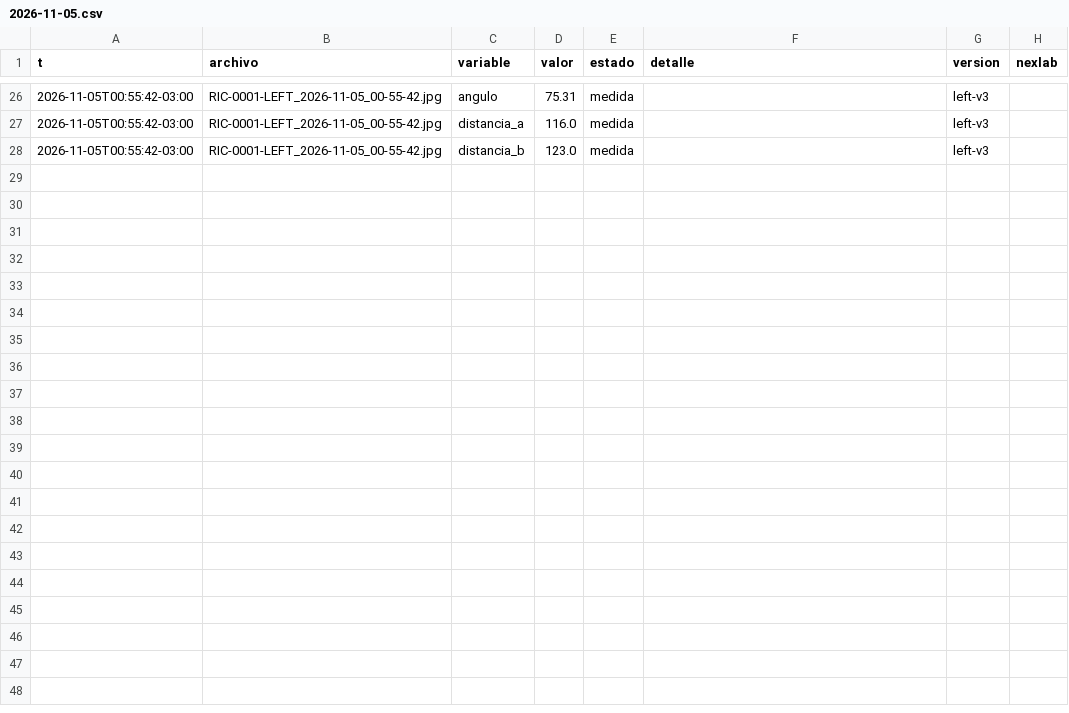
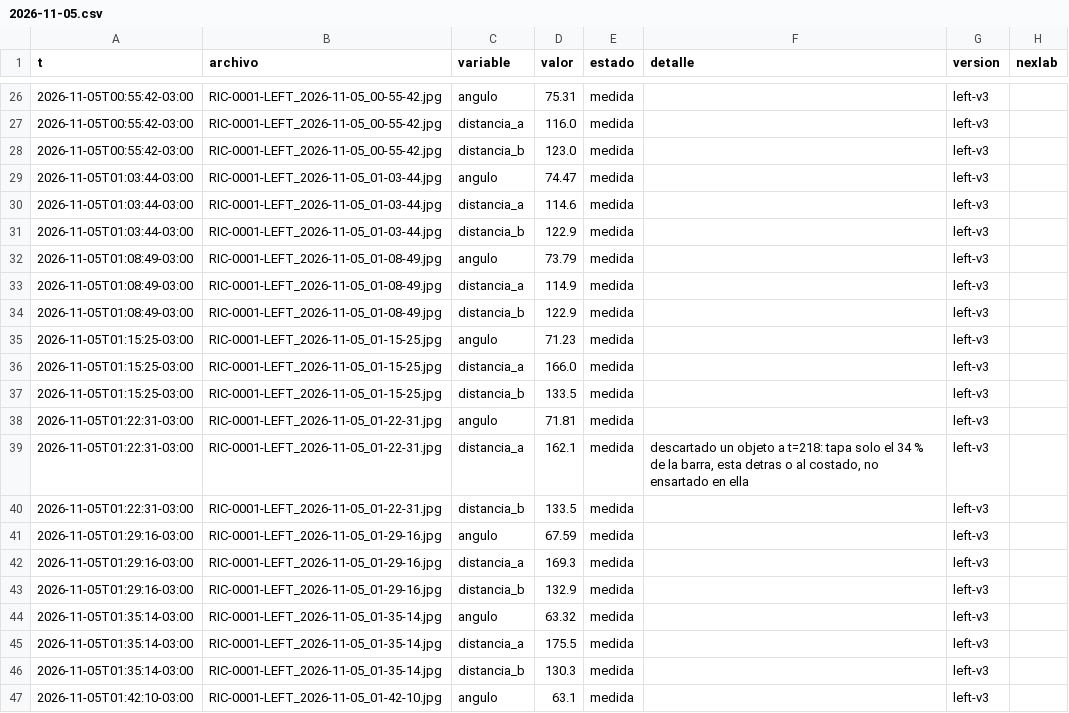
Before and after one commit to Andyyff/tesis-saman, a CSV file: datos/lecturas/left/2026-11-05.csv, drawn as a sheet; only a part is shown, gaps mark what is left out; the diff covers the shown part only; the diff names each change by its address in the sheet, - before the commit and + after, or states it on an @@ line.

Commit message:
datos 2026-11-05T05:04Z

```diff
--- a/datos/lecturas/left/2026-11-05.csv
+++ b/datos/lecturas/left/2026-11-05.csv
+row 29: 2026-11-05T01:03:44-03:00 | RIC-0001-LEFT_2026-11-05_01-03-44.jpg | angulo | 74.47 | medida |  | left-v3
+row 30: 2026-11-05T01:03:44-03:00 | RIC-0001-LEFT_2026-11-05_01-03-44.jpg | distancia_a | 114.6 | medida |  | left-v3
+row 31: 2026-11-05T01:03:44-03:00 | RIC-0001-LEFT_2026-11-05_01-03-44.jpg | distancia_b | 122.9 | medida |  | left-v3
+row 32: 2026-11-05T01:08:49-03:00 | RIC-0001-LEFT_2026-11-05_01-08-49.jpg | angulo | 73.79 | medida |  | left-v3
+row 33: 2026-11-05T01:08:49-03:00 | RIC-0001-LEFT_2026-11-05_01-08-49.jpg | distancia_a | 114.9 | medida |  | left-v3
+row 34: 2026-11-05T01:08:49-03:00 | RIC-0001-LEFT_2026-11-05_01-08-49.jpg | distancia_b | 122.9 | medida |  | left-v3
+row 35: 2026-11-05T01:15:25-03:00 | RIC-0001-LEFT_2026-11-05_01-15-25.jpg | angulo | 71.23 | medida |  | left-v3
+row 36: 2026-11-05T01:15:25-03:00 | RIC-0001-LEFT_2026-11-05_01-15-25.jpg | distancia_a | 166.0 | medida |  | left-v3
+row 37: 2026-11-05T01:15:25-03:00 | RIC-0001-LEFT_2026-11-05_01-15-25.jpg | distancia_b | 133.5 | medida |  | left-v3
+row 38: 2026-11-05T01:22:31-03:00 | RIC-0001-LEFT_2026-11-05_01-22-31.jpg | angulo | 71.81 | medida |  | left-v3
+row 39: 2026-11-05T01:22:31-03:00 | RIC-0001-LEFT_2026-11-05_01-22-31.jpg | distancia_a | 162.1 | medida | descartado un objeto a t=218: tapa solo el 34 % de la barra, esta detras o al costado, no ensartado en ella | left-v3
+row 40: 2026-11-05T01:22:31-03:00 | RIC-0001-LEFT_2026-11-05_01-22-31.jpg | distancia_b | 133.5 | medida |  | left-v3
+row 41: 2026-11-05T01:29:16-03:00 | RIC-0001-LEFT_2026-11-05_01-29-16.jpg | angulo | 67.59 | medida |  | left-v3
+row 42: 2026-11-05T01:29:16-03:00 | RIC-0001-LEFT_2026-11-05_01-29-16.jpg | distancia_a | 169.3 | medida |  | left-v3
+row 43: 2026-11-05T01:29:16-03:00 | RIC-0001-LEFT_2026-11-05_01-29-16.jpg | distancia_b | 132.9 | medida |  | left-v3
+row 44: 2026-11-05T01:35:14-03:00 | RIC-0001-LEFT_2026-11-05_01-35-14.jpg | angulo | 63.32 | medida |  | left-v3
+row 45: 2026-11-05T01:35:14-03:00 | RIC-0001-LEFT_2026-11-05_01-35-14.jpg | distancia_a | 175.5 | medida |  | left-v3
+row 46: 2026-11-05T01:35:14-03:00 | RIC-0001-LEFT_2026-11-05_01-35-14.jpg | distancia_b | 130.3 | medida |  | left-v3
+row 47: 2026-11-05T01:42:10-03:00 | RIC-0001-LEFT_2026-11-05_01-42-10.jpg | angulo | 63.1 | medida |  | left-v3
```
Also changed, not shown: 11 added rows elsewhere in this file, datos/lecturas/amp/2026-11-05.csv, datos/lecturas/top/2026-11-05.csv, 8 other files.
